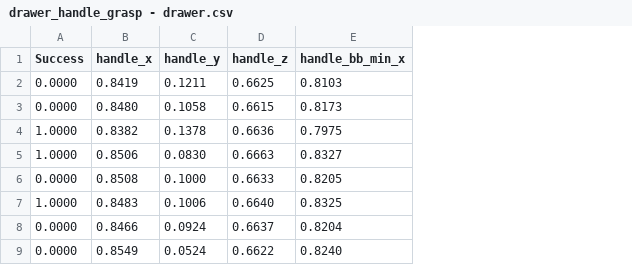
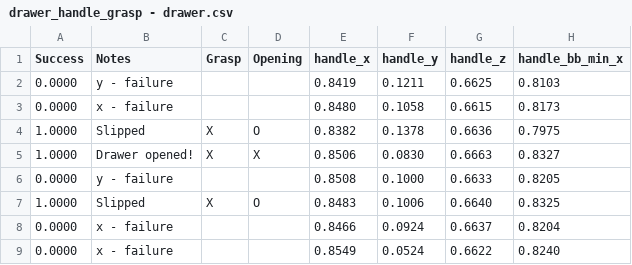
Before and after one commit to njanirudh/Research-Development-HBRS, a CSV file: reports/drawer_handle_grasp - drawer.csv, drawn as a sheet; only a part is shown; the diff names each change by its address in the sheet, - before the commit and + after, or states it on an @@ line.

```diff
--- a/reports/drawer_handle_grasp - drawer.csv
+++ b/reports/drawer_handle_grasp - drawer.csv
+column B (Notes), rows 2-9: y - failure | x - failure | Slipped | Drawer opened! | y - failure | Slipped | x - failure | x - failure
+column C (Grasp), rows 4-7: X | X |  | X
+column D (Opening), rows 4-7: O | X |  | O
```
Also changed, not shown: reports/drawer_handle_grasp - fridge.csv, 2 other files.
